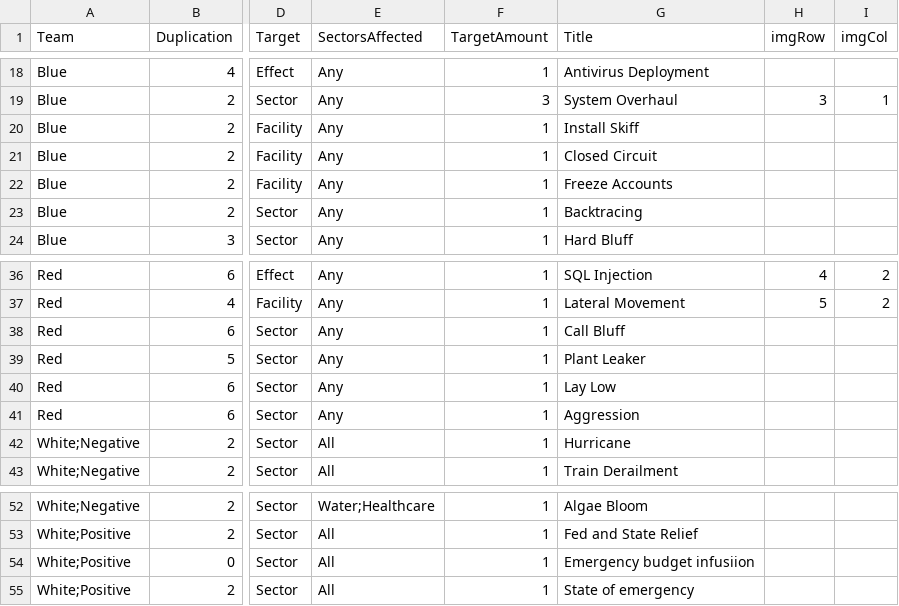
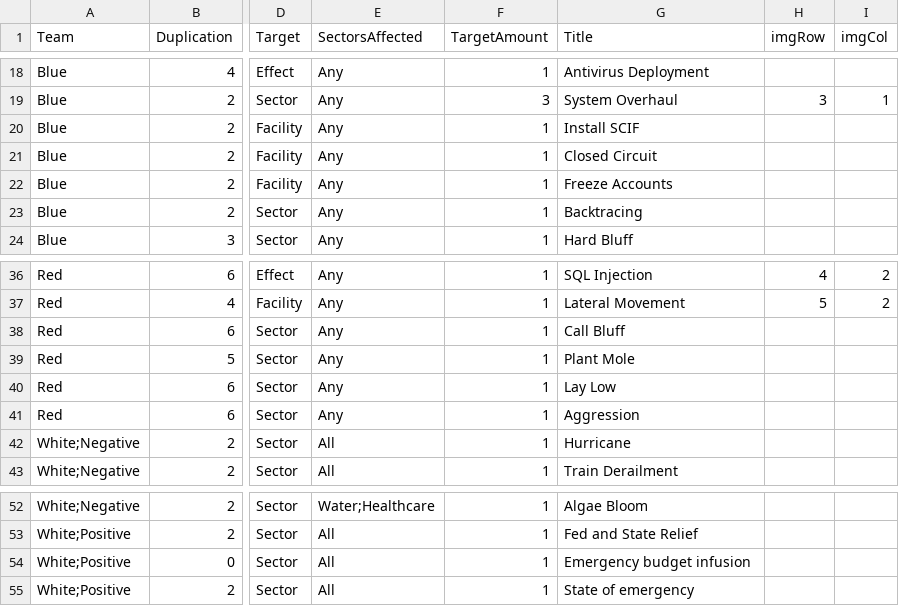
Before and after one commit to profjdbayliss/RIT-Resilience-Game, a CSV file: ResilienceGame/Assets/StreamingAssets/SavedCSVs/SectorDownCards.csv, drawn as a sheet; only a part is shown, gaps mark what is left out; the diff names each change by its address in the sheet, - before the commit and + after, or states it on an @@ line.

Commit message:
Minor spelling corrections and changed leaker to mole.

```diff
--- a/ResilienceGame/Assets/StreamingAssets/SavedCSVs/SectorDownCards.csv
+++ b/ResilienceGame/Assets/StreamingAssets/SavedCSVs/SectorDownCards.csv
-G20 (Title): Install Skiff
+G20 (Title): Install SCIF
-G39 (Title): Plant Leaker
+G39 (Title): Plant Mole
-G54 (Title): Emergency budget infusiion
+G54 (Title): Emergency budget infusion
```
